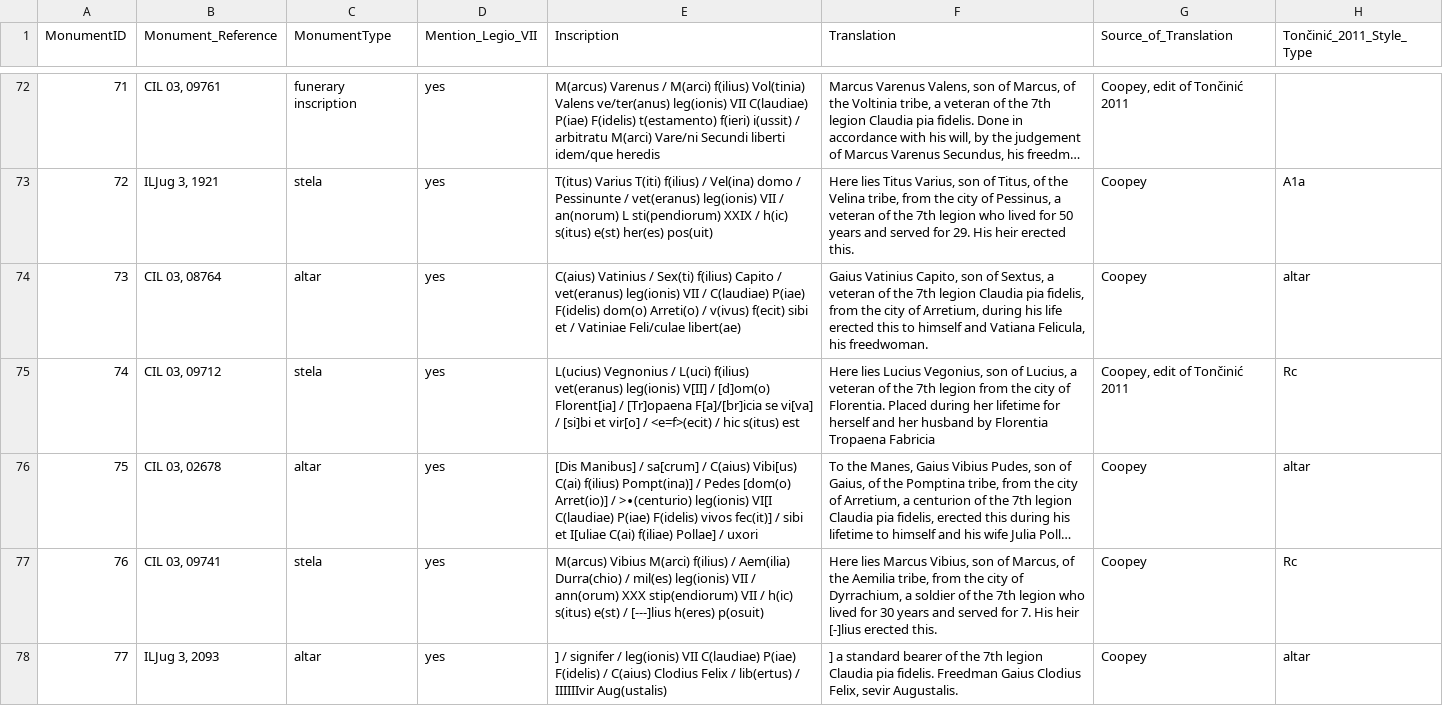
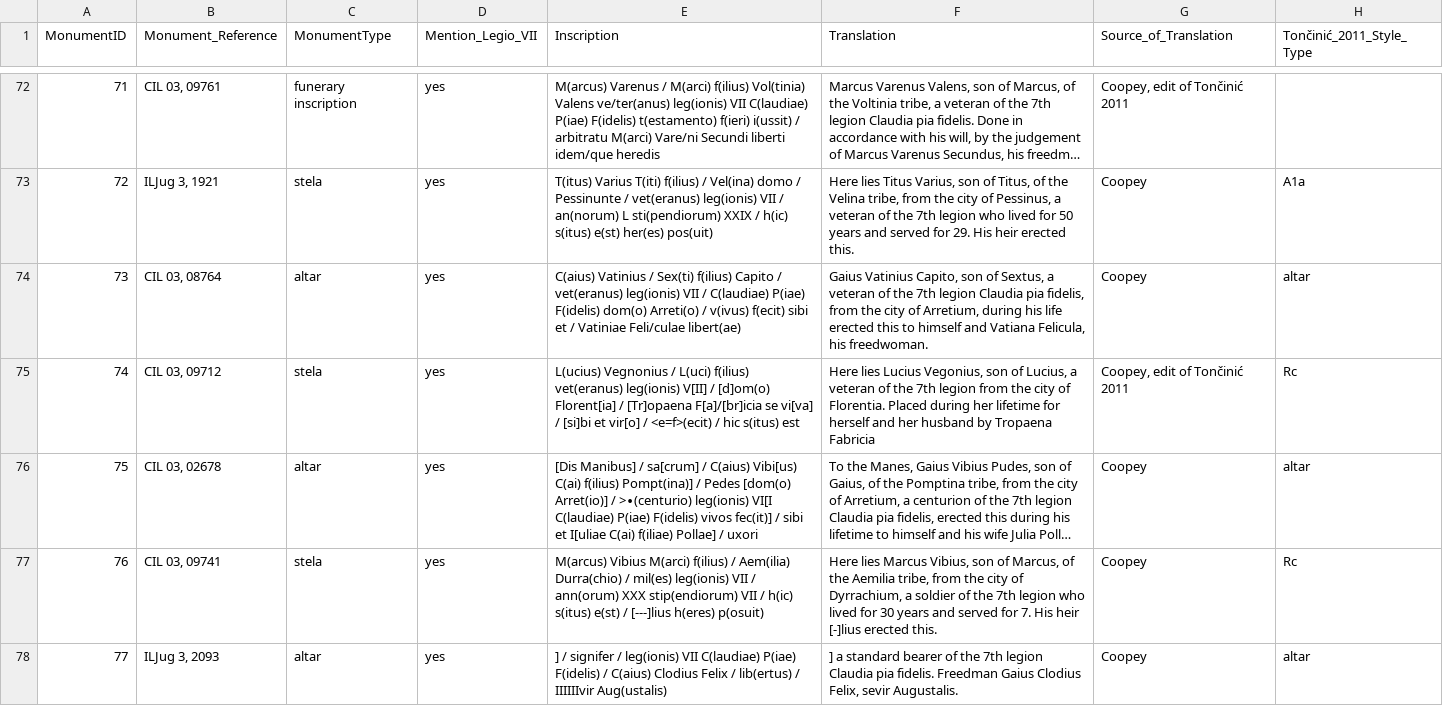
Before and after one commit to EwanSC/BromansCoopey, a CSV file: analysis/all_monument_with_location.csv, drawn as a sheet; only a part is shown, gaps mark what is left out; long unchanged cells end in …; the diff names each change by its address in the sheet, - before the commit and + after, or states it on an @@ line.

Commit message:
edit of translation of wife's name for #74

```diff
--- a/analysis/all_monument_with_location.csv
+++ b/analysis/all_monument_with_location.csv
-F75 (Translation): …husband by Florentia Tropaena Fabricia
+F75 (Translation): …husband by Tropaena Fabricia
```
Also changed, not shown: data/Monument.csv, original_source_data/monument.csv, 1 other file.
